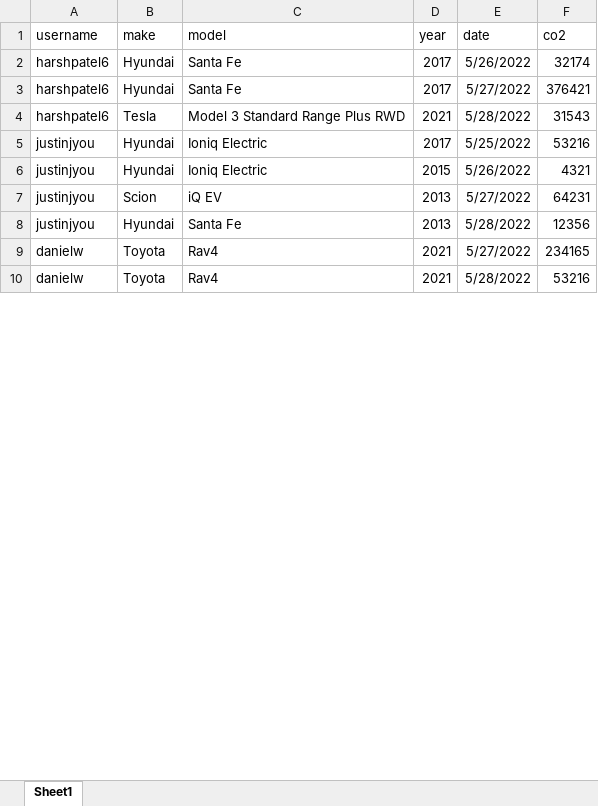
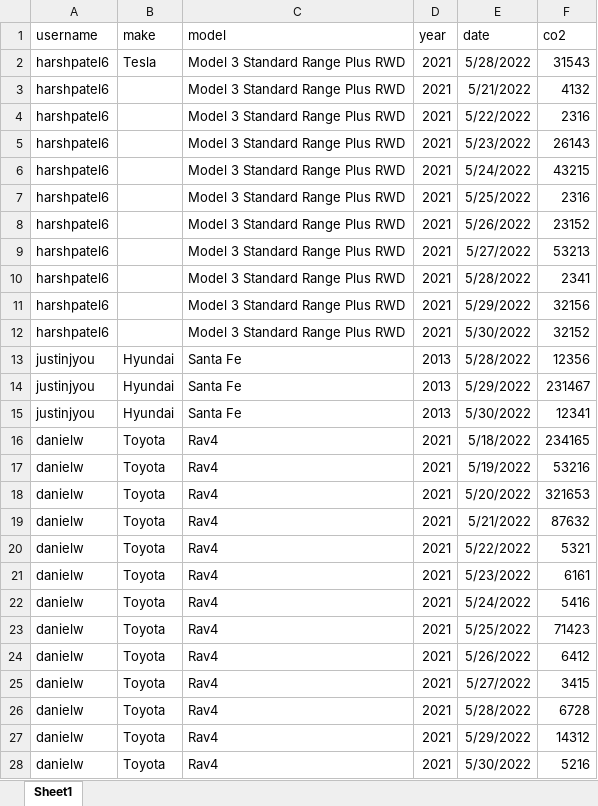
Before and after one commit to Harshpatel6/TOHacks-2022, an Excel workbook: ExampleDB.xlsx, sheet Sheet1, drawn as a sheet; only a part is shown; values as stored, in another font and other column widths than the file's, no borders; removed rows and columns are numbered as before the commit, all else as after; the diff covers the shown part only; the diff names each change by its address in the sheet, - before the commit and + after, or states it on an @@ line.

Commit message:
Add files via upload

```diff
--- a/ExampleDB.xlsx (sheet Sheet1)
+++ b/ExampleDB.xlsx (sheet Sheet1)
-row 2: harshpatel6 | Hyundai | Santa Fe | 2017 | 5/26/2022 | 32174
-row 3: harshpatel6 | Hyundai | Santa Fe | 2017 | 5/27/2022 | 376421
-row 5: justinjyou | Hyundai | Ioniq Electric | 2017 | 5/25/2022 | 53216
-row 6: justinjyou | Hyundai | Ioniq Electric | 2015 | 5/26/2022 | 4321
-row 7: justinjyou | Scion | iQ EV | 2013 | 5/27/2022 | 64231
+row 3: harshpatel6 |  | Model 3 Standard Range Plus RWD | 2021 | 5/21/2022 | 4132
+row 4: harshpatel6 |  | Model 3 Standard Range Plus RWD | 2021 | 5/22/2022 | 2316
+row 5: harshpatel6 |  | Model 3 Standard Range Plus RWD | 2021 | 5/23/2022 | 26143
+row 6: harshpatel6 |  | Model 3 Standard Range Plus RWD | 2021 | 5/24/2022 | 43215
+row 7: harshpatel6 |  | Model 3 Standard Range Plus RWD | 2021 | 5/25/2022 | 2316
+row 8: harshpatel6 |  | Model 3 Standard Range Plus RWD | 2021 | 5/26/2022 | 23152
+row 9: harshpatel6 |  | Model 3 Standard Range Plus RWD | 2021 | 5/27/2022 | 53213
+row 10: harshpatel6 |  | Model 3 Standard Range Plus RWD | 2021 | 5/28/2022 | 2341
+row 11: harshpatel6 |  | Model 3 Standard Range Plus RWD | 2021 | 5/29/2022 | 32156
+row 12: harshpatel6 |  | Model 3 Standard Range Plus RWD | 2021 | 5/30/2022 | 32152
+row 14: justinjyou | Hyundai | Santa Fe | 2013 | 5/29/2022 | 231467
+row 15: justinjyou | Hyundai | Santa Fe | 2013 | 5/30/2022 | 12341
-E16 (date): 5/27/2022
+E16 (date): 5/18/2022
-E17 (date): 5/28/2022
+E17 (date): 5/19/2022
+row 18: danielw | Toyota | Rav4 | 2021 | 5/20/2022 | 321653
+row 19: danielw | Toyota | Rav4 | 2021 | 5/21/2022 | 87632
+row 20: danielw | Toyota | Rav4 | 2021 | 5/22/2022 | 5321
+row 21: danielw | Toyota | Rav4 | 2021 | 5/23/2022 | 6161
+row 22: danielw | Toyota | Rav4 | 2021 | 5/24/2022 | 5416
+row 23: danielw | Toyota | Rav4 | 2021 | 5/25/2022 | 71423
+row 24: danielw | Toyota | Rav4 | 2021 | 5/26/2022 | 6412
+row 25: danielw | Toyota | Rav4 | 2021 | 5/27/2022 | 3415
+row 26: danielw | Toyota | Rav4 | 2021 | 5/28/2022 | 6728
+row 27: danielw | Toyota | Rav4 | 2021 | 5/29/2022 | 14312
+row 28: danielw | Toyota | Rav4 | 2021 | 5/30/2022 | 5216
```
Also changed, not shown: 18 added rows and 1 edited cell elsewhere in this sheet.
